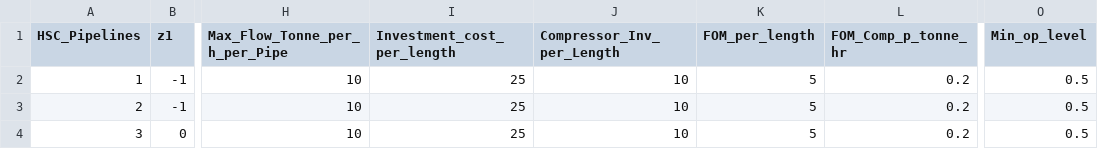
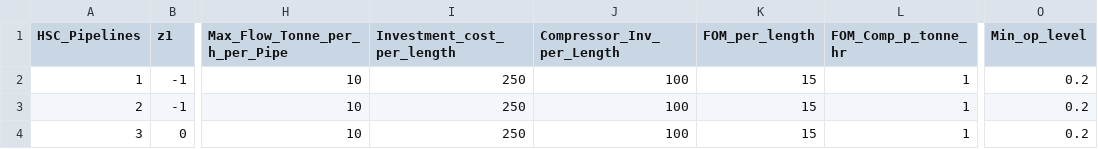
Before and after one commit to rezfa/PowHyCEM, a CSV file: HSC_Pipelines.csv, drawn as a sheet; only a part is shown, gaps mark what is left out; the diff names each change by its address in the sheet, - before the commit and + after, or states it on an @@ line.

```diff
--- a/HSC_Pipelines.csv
+++ b/HSC_Pipelines.csv
-I2:I4 (Investment_cost_per_length): 25
+I2:I4 (Investment_cost_per_length): 250
-J2:J4 (Compressor_Inv_per_Length): 10
+J2:J4 (Compressor_Inv_per_Length): 100
-K2:K4 (FOM_per_length): 5
+K2:K4 (FOM_per_length): 15
-L2:L4 (FOM_Comp_p_tonne_hr): 0.2
+L2:L4 (FOM_Comp_p_tonne_hr): 1
-O2:O4 (Min_op_level): 0.5
+O2:O4 (Min_op_level): 0.2
```
Also changed, not shown: HSC_Gen_Data.csv, Pow_Network.csv, 6 other files.
